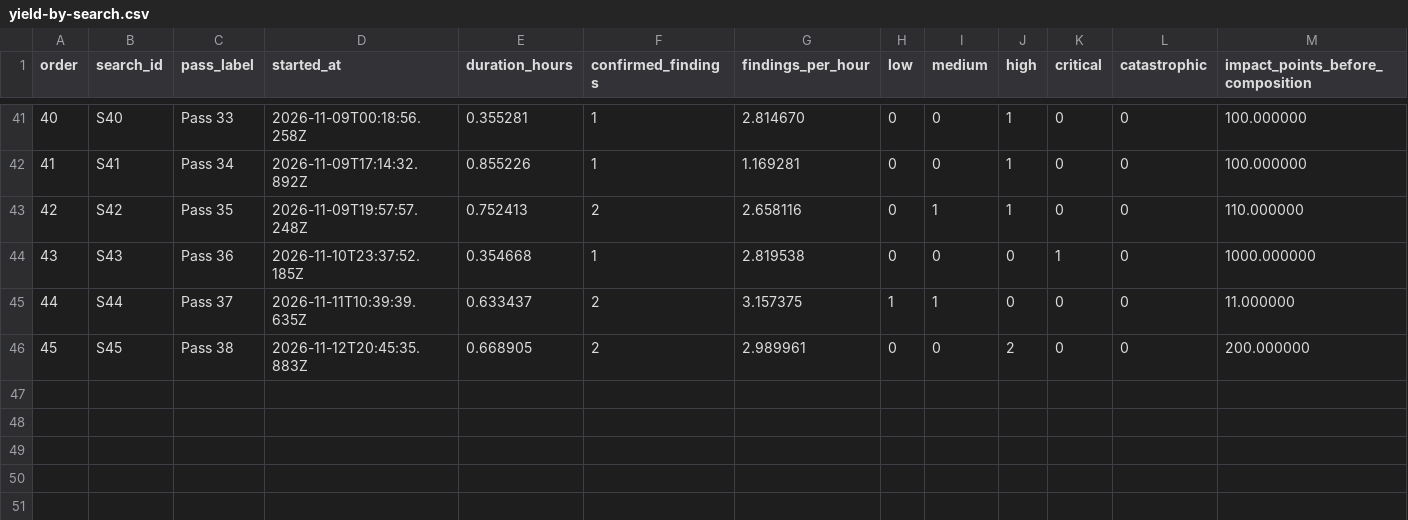
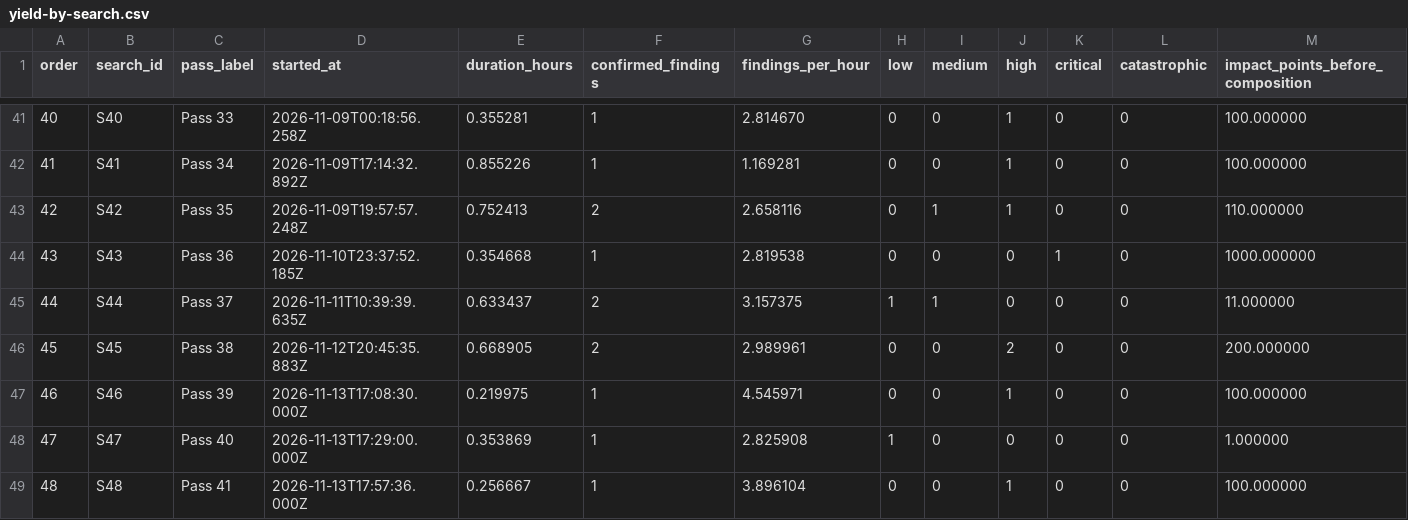
Before and after one commit to JD-P/httpd-rs, a CSV file: adversarial/yield-index/yield-by-search.csv, drawn as a sheet; only a part is shown, gaps mark what is left out; rows hold the shown columns only; the diff names each change by its address in the sheet, - before the commit and + after, or states it on an @@ line.

Commit message:
Record Pass 41 compression resource finding

```diff
--- a/adversarial/yield-index/yield-by-search.csv
+++ b/adversarial/yield-index/yield-by-search.csv
+row 47: 46 | S46 | Pass 39 | 2026-11-13T17:08:30.000Z | 0.219975 | 1 | 4.545971 | 0 | 0 | 1 | 0 | 0 | 100.000000
+row 48: 47 | S47 | Pass 40 | 2026-11-13T17:29:00.000Z | 0.353869 | 1 | 2.825908 | 1 | 0 | 0 | 0 | 0 | 1.000000
+row 49: 48 | S48 | Pass 41 | 2026-11-13T17:57:36.000Z | 0.256667 | 1 | 3.896104 | 0 | 0 | 1 | 0 | 0 | 100.000000
```
Also changed, not shown: 7 other files.
